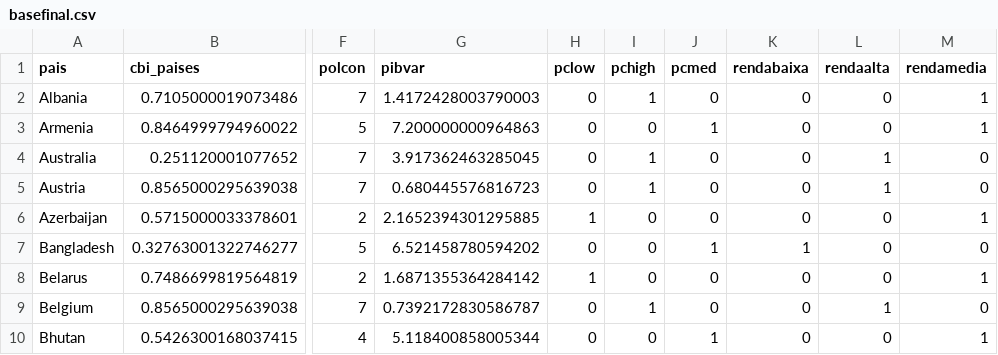
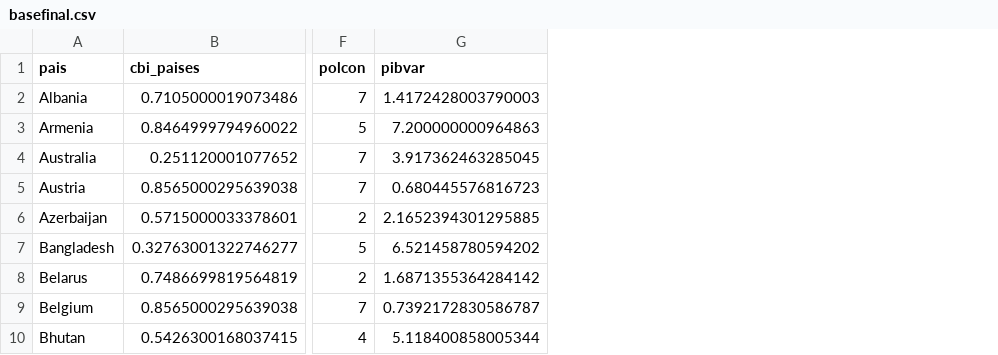
Before and after one commit to girardimateus/trabalhoecono, a CSV file: basefinal.csv, drawn as a sheet; only a part is shown, gaps mark what is left out; the diff names each change by its address in the sheet, - before the commit and + after, or states it on an @@ line.

Commit message:
Add files via upload

```diff
--- a/basefinal.csv
+++ b/basefinal.csv
-column H (pclow), rows 2-10: 0 | 0 | 0 | 0 | 1 | 0 | 1 | 0 | 0
-column I (pchigh), rows 2-10: 1 | 0 | 1 | 1 | 0 | 0 | 0 | 1 | 0
-column J (pcmed), rows 2-10: 0 | 1 | 0 | 0 | 0 | 1 | 0 | 0 | 1
-column K (rendabaixa), rows 2-10: 0 | 0 | 0 | 0 | 0 | 1 | 0 | 0 | 0
-column L (rendaalta), rows 2-10: 0 | 0 | 1 | 1 | 0 | 0 | 0 | 1 | 0
-column M (rendamedia), rows 2-10: 1 | 1 | 0 | 0 | 1 | 0 | 1 | 0 | 1
```
